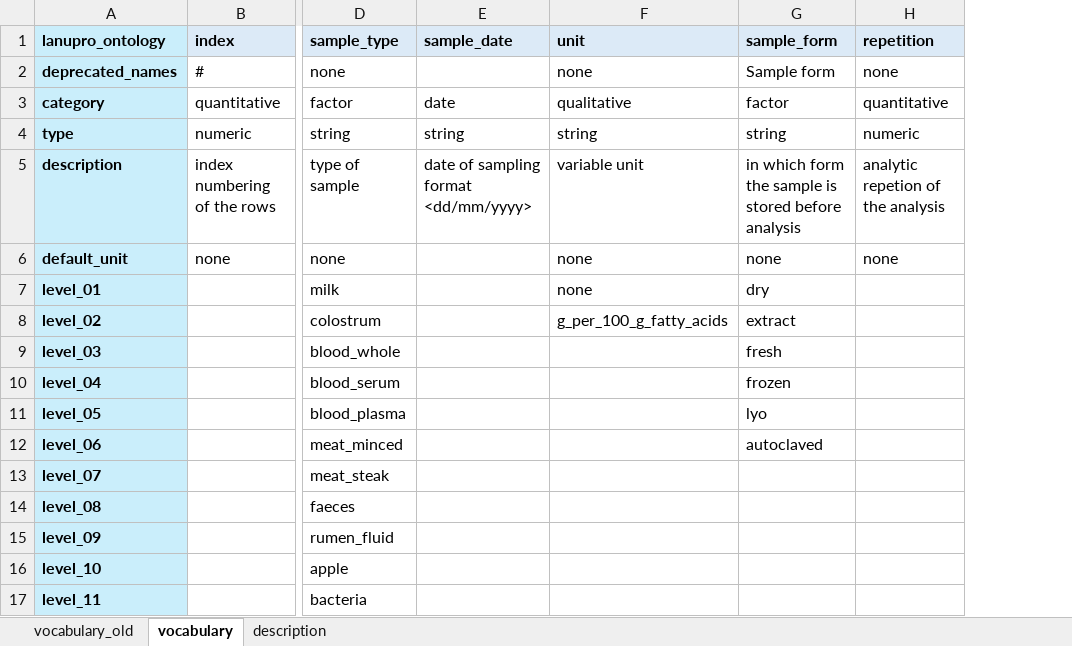
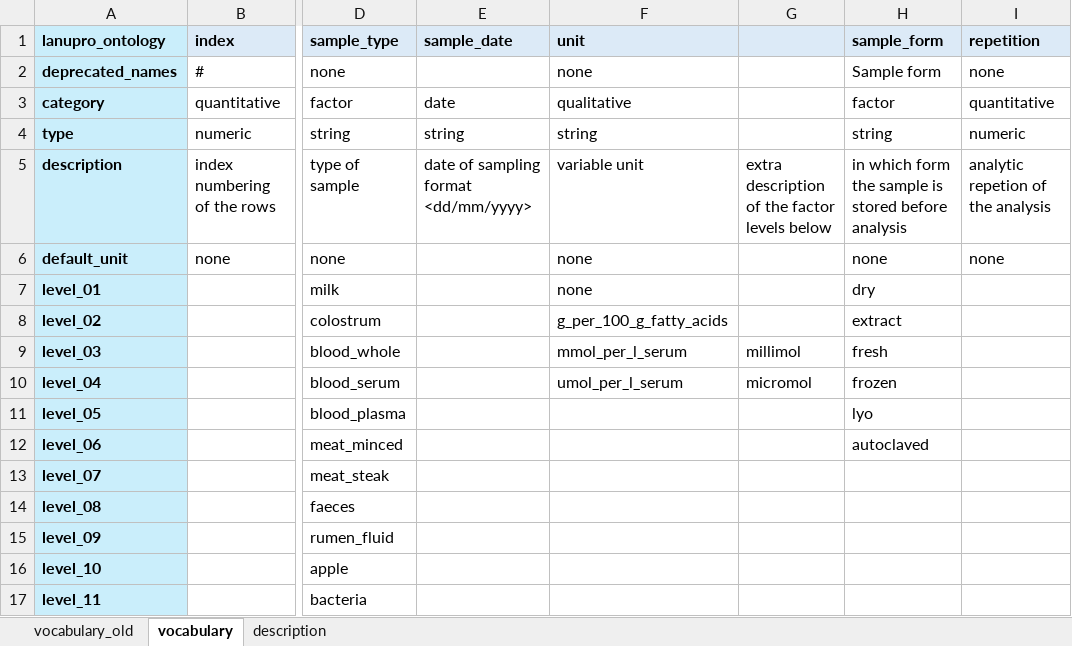
Before and after one commit to lanupro-analytics/lanupro_vocabulary, an Excel workbook: data/raw_results/lanupro_vocabulary_general.xlsx, sheet vocabulary, drawn as a sheet; only a part is shown, gaps mark what is left out; values as stored, in another font and other column widths than the file's, no borders; the diff names each change by its address in the sheet, - before the commit and + after, or states it on an @@ line.

Commit message:
Add files via upload
test wide data and split power query

```diff
--- a/data/raw_results/lanupro_vocabulary_general.xlsx (sheet vocabulary)
+++ b/data/raw_results/lanupro_vocabulary_general.xlsx (sheet vocabulary)
+column G, rows 5-10: extra description of the factor levels below |  |  |  | millimol | micromol
-F9 (unit): (empty)
+F9 (unit): mmol_per_l_serum
-F10 (unit): (empty)
+F10 (unit): umol_per_l_serum
```
